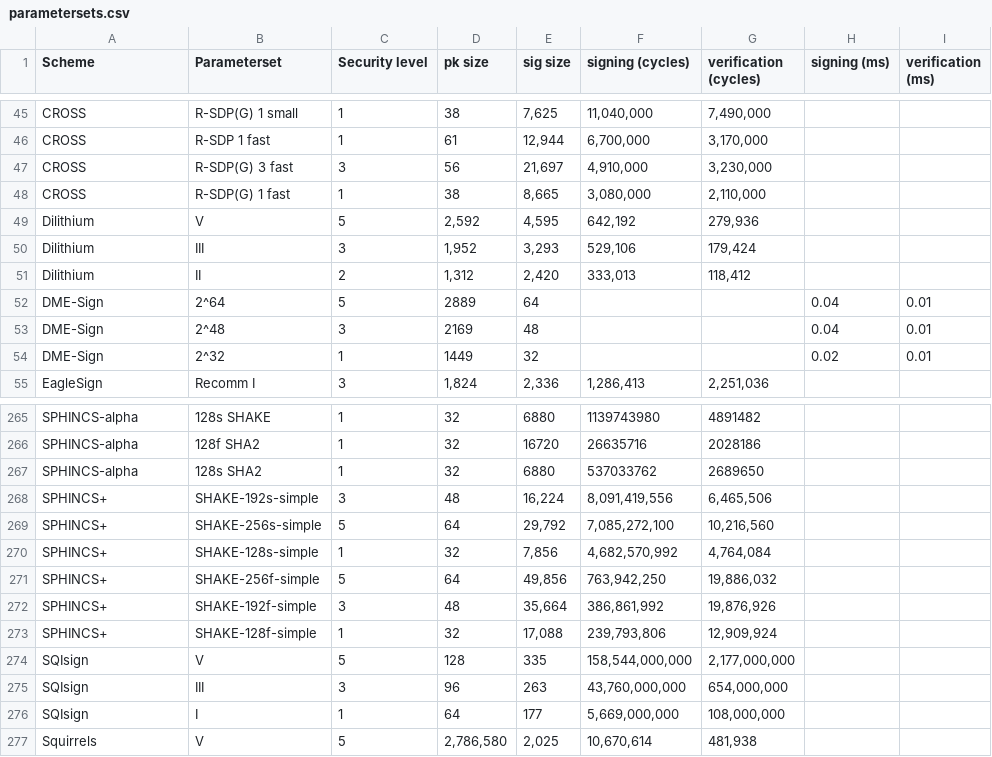
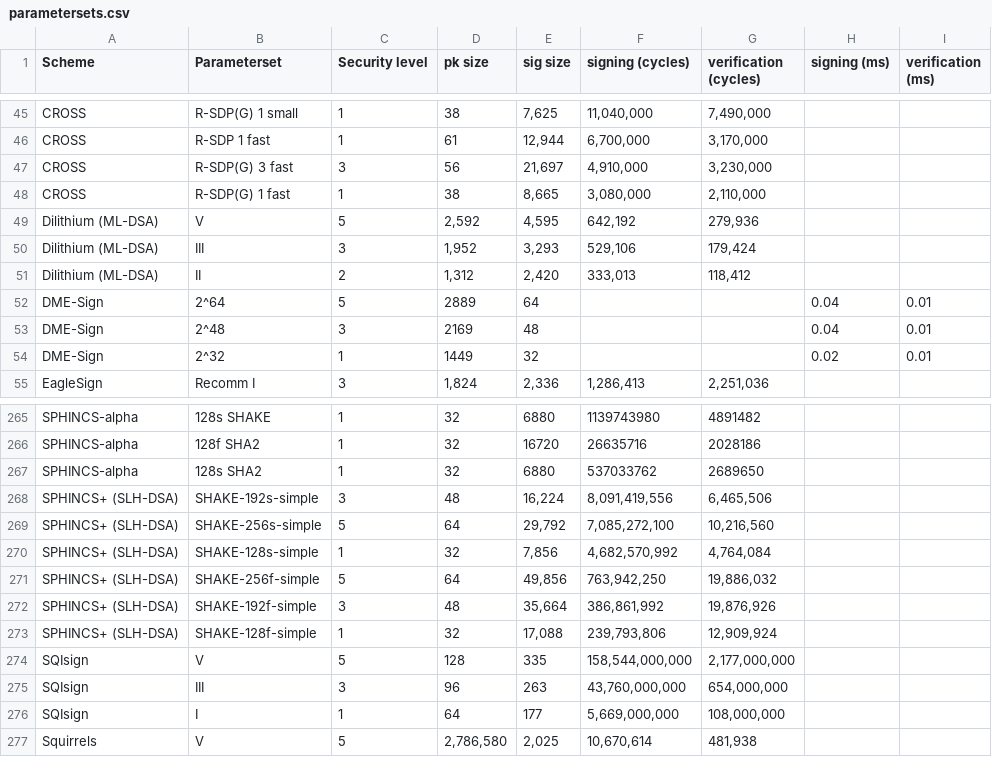
Before and after one commit to PQShield/nist-sigs-zoo, a CSV file: data/parametersets.csv, drawn as a sheet; only a part is shown, gaps mark what is left out.

Commit message:
Reflect Dilithium/SPHINCS+ new names

```diff
--- a/data/parametersets.csv
+++ b/data/parametersets.csv
@@ -48,5 +48,5 @@ CROSS,R-SDP(G) 3 fast,3,56,"21,697","4,910,000","3,230,000",,
 CROSS,R-SDP(G) 1 fast,1,38,"8,665","3,080,000","2,110,000",,
-Dilithium,V,5,"2,592","4,595","642,192","279,936",,
-Dilithium,III,3,"1,952","3,293","529,106","179,424",,
-Dilithium,II,2,"1,312","2,420","333,013","118,412",,
+Dilithium (ML-DSA),V,5,"2,592","4,595","642,192","279,936",,
+Dilithium (ML-DSA),III,3,"1,952","3,293","529,106","179,424",,
+Dilithium (ML-DSA),II,2,"1,312","2,420","333,013","118,412",,
 DME-Sign,2^64,5,2889,64,,,0.04,0.01
@@ -267,8 +267,8 @@ SPHINCS-alpha,128f SHA2,1,32,16720,26635716,2028186,,
 SPHINCS-alpha,128s SHA2,1,32,6880,537033762,2689650,,
-SPHINCS+,SHAKE-192s-simple,3,48,"16,224","8,091,419,556","6,465,506",,
-SPHINCS+,SHAKE-256s-simple,5,64,"29,792","7,085,272,100","10,216,560",,
-SPHINCS+,SHAKE-128s-simple,1,32,"7,856","4,682,570,992","4,764,084",,
-SPHINCS+,SHAKE-256f-simple,5,64,"49,856","763,942,250","19,886,032",,
-SPHINCS+,SHAKE-192f-simple,3,48,"35,664","386,861,992","19,876,926",,
-SPHINCS+,SHAKE-128f-simple,1,32,"17,088","239,793,806","12,909,924",,
+SPHINCS+ (SLH-DSA),SHAKE-192s-simple,3,48,"16,224","8,091,419,556","6,465,506",,
+SPHINCS+ (SLH-DSA),SHAKE-256s-simple,5,64,"29,792","7,085,272,100","10,216,560",,
+SPHINCS+ (SLH-DSA),SHAKE-128s-simple,1,32,"7,856","4,682,570,992","4,764,084",,
+SPHINCS+ (SLH-DSA),SHAKE-256f-simple,5,64,"49,856","763,942,250","19,886,032",,
+SPHINCS+ (SLH-DSA),SHAKE-192f-simple,3,48,"35,664","386,861,992","19,876,926",,
+SPHINCS+ (SLH-DSA),SHAKE-128f-simple,1,32,"17,088","239,793,806","12,909,924",,
 SQIsign,V,5,128,335,"158,544,000,000","2,177,000,000",,
```
Also changed, not shown: data/schemes.csv, 2 other files.
